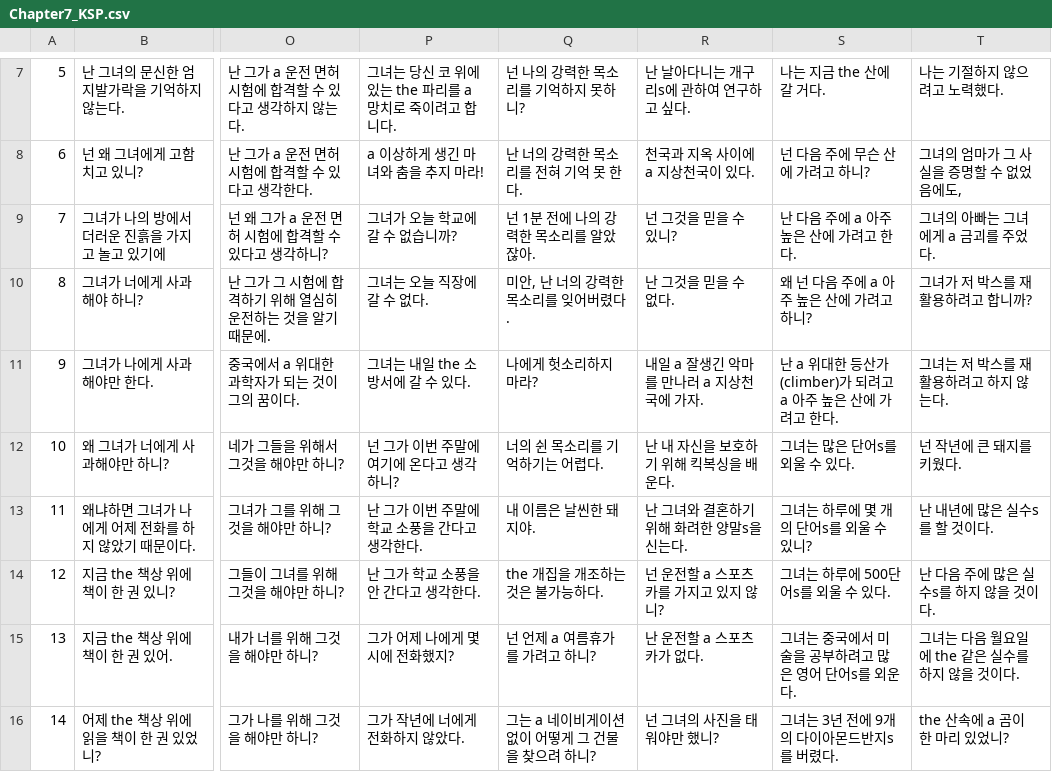
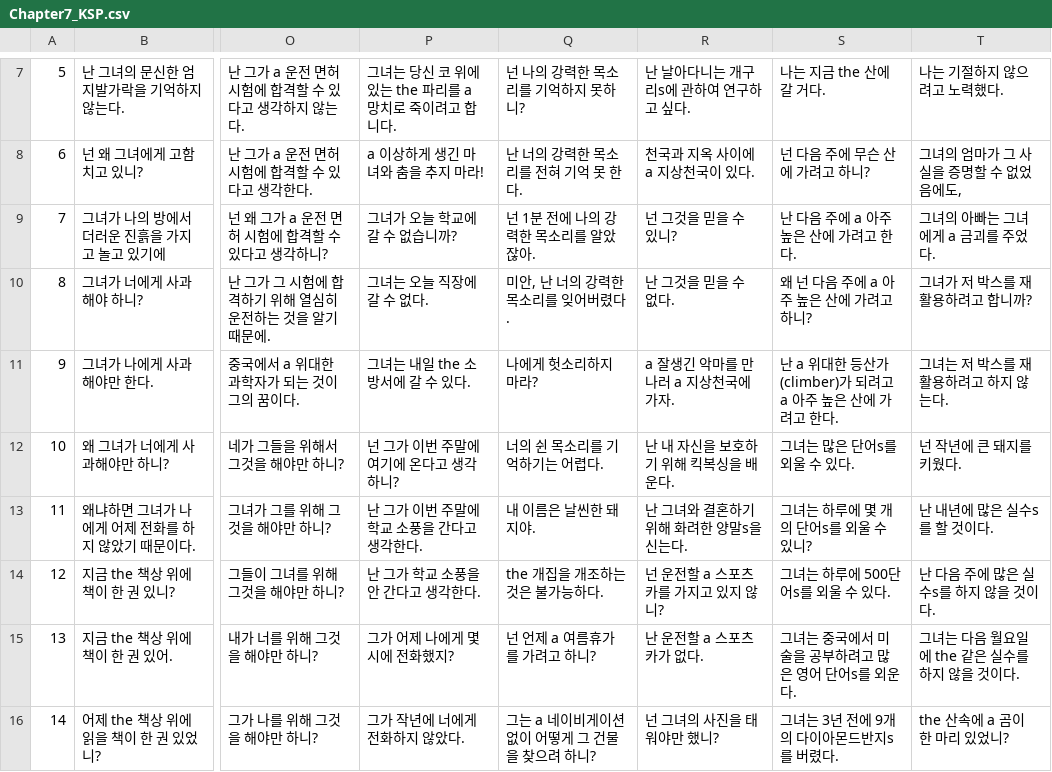
Before and after one commit to ReYoungSung/English_Game, a CSV file: Assets/Resources/Chapter7_KSP.csv, drawn as a sheet; only a part is shown, gaps mark what is left out; the diff names each change by its address in the sheet, - before the commit and + after, or states it on an @@ line.

```diff
--- a/Assets/Resources/Chapter7_KSP.csv
+++ b/Assets/Resources/Chapter7_KSP.csv
-R11: 내일 a 잘생긴 악마를 만나러 a 지상천국에 가자.
+R11: a 잘생긴 악마를 만나러 a 지상천국에 가자.
```
Also changed, not shown: Assets/Resources/Chapter7_ESP.csv, Assets/Resources/Chapter8_ESP.csv, 35 other files.
